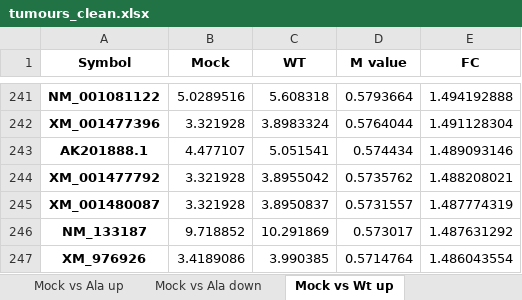
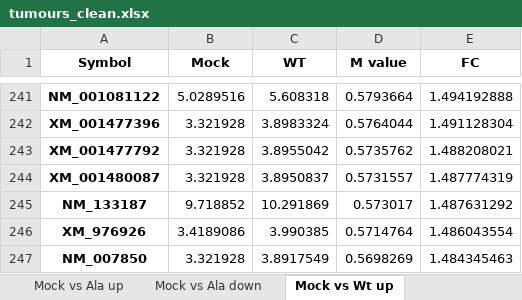
Before and after one commit to 06fsantos/internship, an Excel workbook: bioinformatics_internship/tumours_clean.xlsx, sheet Mock vs Wt up, drawn as a sheet; only a part is shown, gaps mark what is left out; the shorter side is filled out with more unchanged rows; values as stored, in another font and other column widths than the file's, no borders; the diff names each change by its address in the sheet, - before the commit and + after, or states it on an @@ line.

```diff
--- a/bioinformatics_internship/tumours_clean.xlsx (sheet Mock vs Wt up)
+++ b/bioinformatics_internship/tumours_clean.xlsx (sheet Mock vs Wt up)
-row 243: AK201888.1 | 4.477107 | 5.051541 | 0.574434 | 1.489093146
```
Also changed, not shown: bioinformatics_internship/cell_lines_clean.xlsx, 7 other files.
